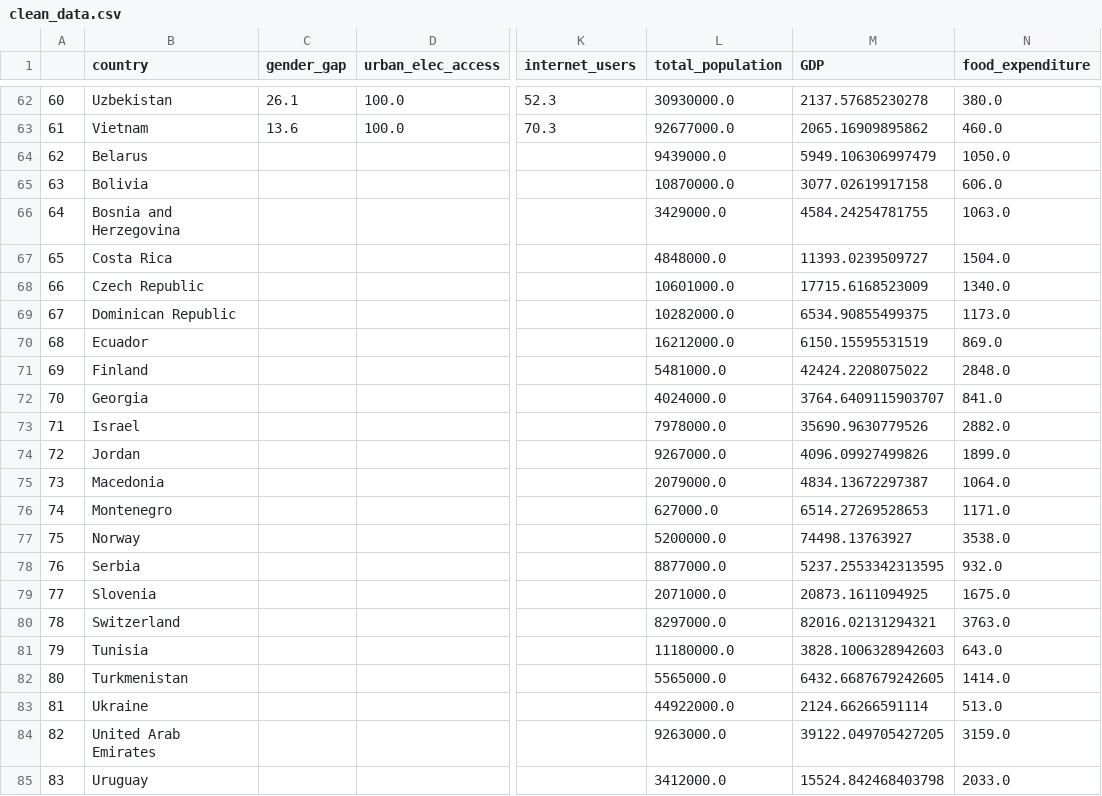
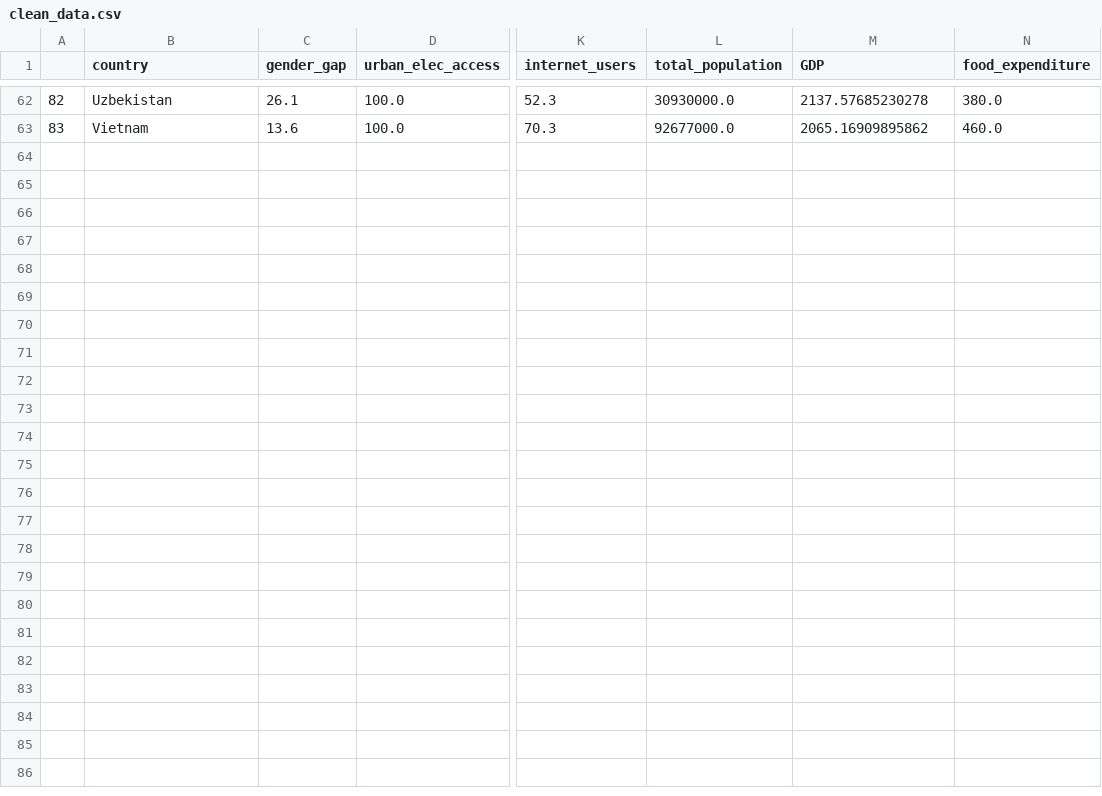
Before and after one commit to tklausner/info2950-project, a CSV file: clean_data.csv, drawn as a sheet; only a part is shown, gaps mark what is left out; rows hold the shown columns only; the diff covers the shown part only; the diff names each change by its address in the sheet, - before the commit and + after, or states it on an @@ line.

```diff
--- a/clean_data.csv
+++ b/clean_data.csv
-A62: 60
+A62: 82
-A63: 61
+A63: 83
-row 64: 62 | Belarus |  |  |  | 9439000.0 | 5949.106306997479 | 1050.0
-row 65: 63 | Bolivia |  |  |  | 10870000.0 | 3077.02619917158 | 606.0
-row 66: 64 | Bosnia and Herzegovina |  |  |  | 3429000.0 | 4584.24254781755 | 1063.0
-row 67: 65 | Costa Rica |  |  |  | 4848000.0 | 11393.0239509727 | 1504.0
-row 68: 66 | Czech Republic |  |  |  | 10601000.0 | 17715.6168523009 | 1340.0
-row 69: 67 | Dominican Republic |  |  |  | 10282000.0 | 6534.90855499375 | 1173.0
-row 70: 68 | Ecuador |  |  |  | 16212000.0 | 6150.15595531519 | 869.0
-row 71: 69 | Finland |  |  |  | 5481000.0 | 42424.2208075022 | 2848.0
-row 72: 70 | Georgia |  |  |  | 4024000.0 | 3764.6409115903707 | 841.0
-row 73: 71 | Israel |  |  |  | 7978000.0 | 35690.9630779526 | 2882.0
-row 74: 72 | Jordan |  |  |  | 9267000.0 | 4096.09927499826 | 1899.0
-row 75: 73 | Macedonia |  |  |  | 2079000.0 | 4834.13672297387 | 1064.0
-row 76: 74 | Montenegro |  |  |  | 627000.0 | 6514.27269528653 | 1171.0
-row 77: 75 | Norway |  |  |  | 5200000.0 | 74498.13763927 | 3538.0
-row 78: 76 | Serbia |  |  |  | 8877000.0 | 5237.2553342313595 | 932.0
-row 79: 77 | Slovenia |  |  |  | 2071000.0 | 20873.1611094925 | 1675.0
-row 80: 78 | Switzerland |  |  |  | 8297000.0 | 82016.02131294321 | 3763.0
-row 81: 79 | Tunisia |  |  |  | 11180000.0 | 3828.1006328942603 | 643.0
-row 82: 80 | Turkmenistan |  |  |  | 5565000.0 | 6432.6687679242605 | 1414.0
-row 83: 81 | Ukraine |  |  |  | 44922000.0 | 2124.66266591114 | 513.0
-row 84: 82 | United Arab Emirates |  |  |  | 9263000.0 | 39122.049705427205 | 3159.0
-row 85: 83 | Uruguay |  |  |  | 3412000.0 | 15524.842468403798 | 2033.0
```
Also changed, not shown: 54 edited cells elsewhere in this file, 1 other file.
